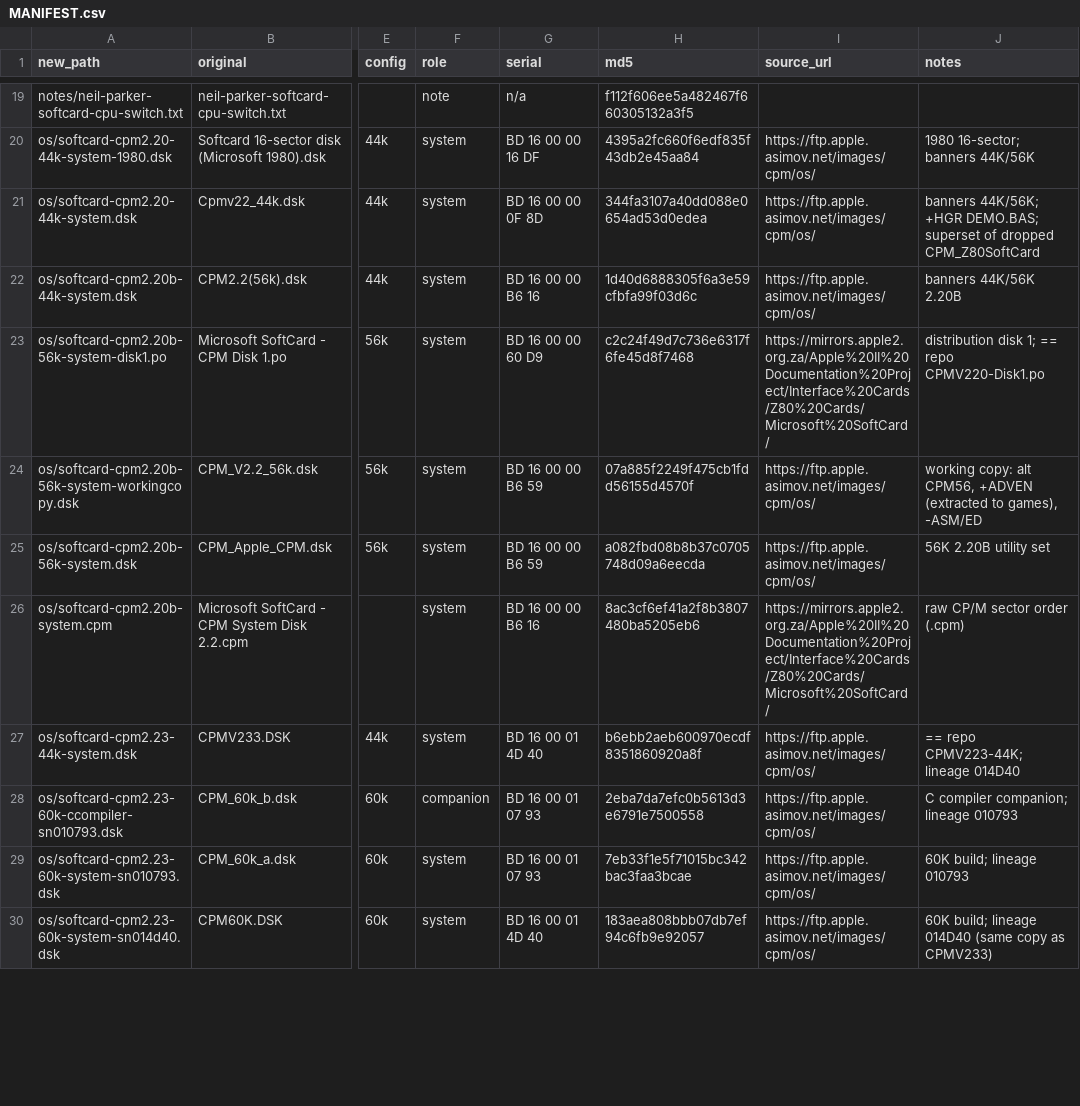
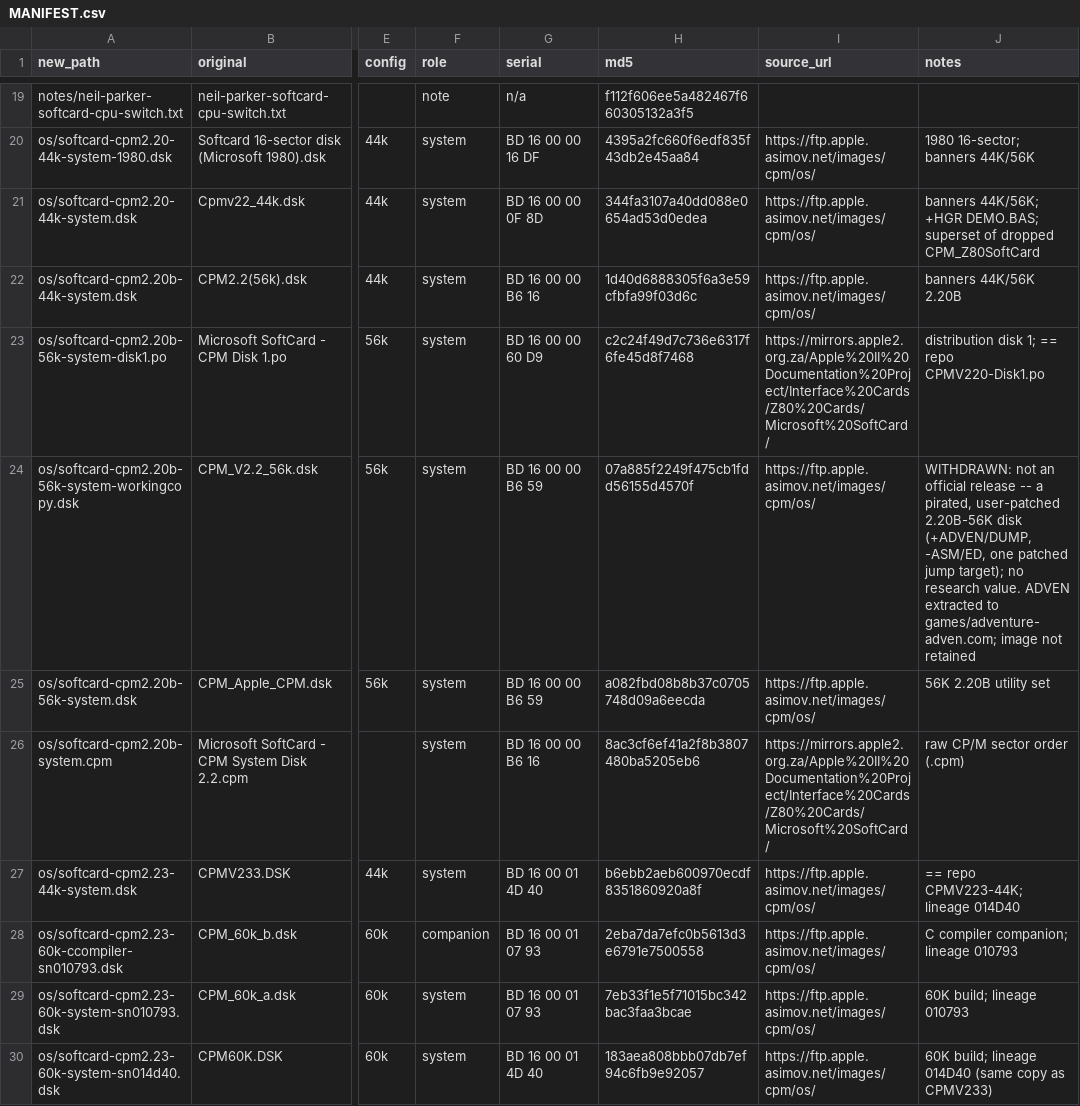
Before and after one commit to BrentRector/apple-ii-orchard, a CSV file: softcard/reference/softcard-cpm-archive/MANIFEST.csv, drawn as a sheet; only a part is shown, gaps mark what is left out; the diff names each change by its address in the sheet, - before the commit and + after, or states it on an @@ line.

```diff
--- a/softcard/reference/softcard-cpm-archive/MANIFEST.csv
+++ b/softcard/reference/softcard-cpm-archive/MANIFEST.csv
-J24 (notes): working copy: alt CPM56, +ADVEN (extracted to games), -ASM/ED
+J24 (notes): WITHDRAWN: not an official release -- a pirated, user-patched 2.20B-56K disk (+ADVEN/DUMP, -ASM/ED, one patched jump target); no research value. ADVEN extracted to games/adventure-adven.com; image not retained
```
Also changed, not shown: 2 other files.
